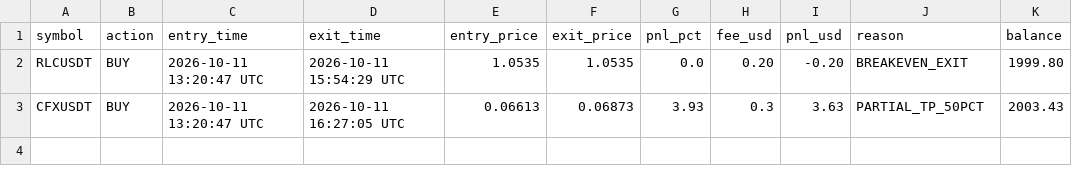
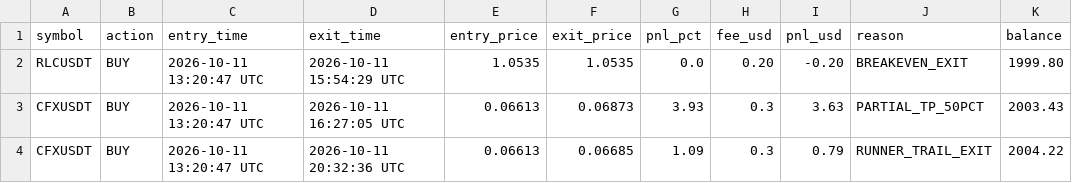
Before and after one commit to thokfoot/crypto-orderblock-bot, a CSV file: data/crypto_paper_trades.csv, drawn as a sheet.

```diff
--- a/data/crypto_paper_trades.csv
+++ b/data/crypto_paper_trades.csv
@@ -3 +3,2 @@ RLCUSDT,BUY,2026-10-11 13:20:47 UTC,2026-10-11 15:54:29 UTC,1.0535,1.0535,0.0,0.
 CFXUSDT,BUY,2026-10-11 13:20:47 UTC,2026-10-11 16:27:05 UTC,0.06613,0.06873,3.93,0.3,3.63,PARTIAL_TP_50PCT,2003.43
+CFXUSDT,BUY,2026-10-11 13:20:47 UTC,2026-10-11 20:32:36 UTC,0.06613,0.06685,1.09,0.3,0.79,RUNNER_TRAIL_EXIT,2004.22
```
Also changed, not shown: 2 other files.
